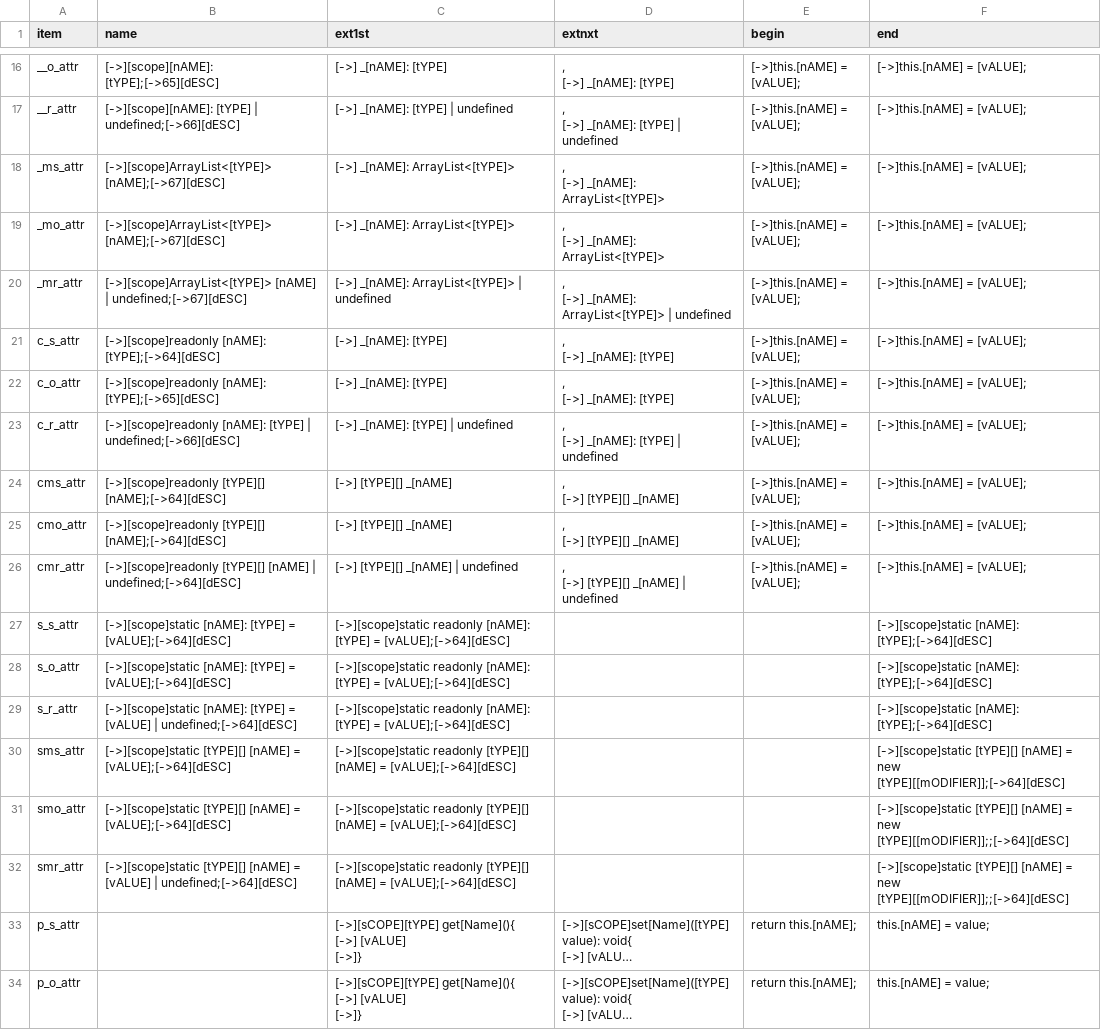
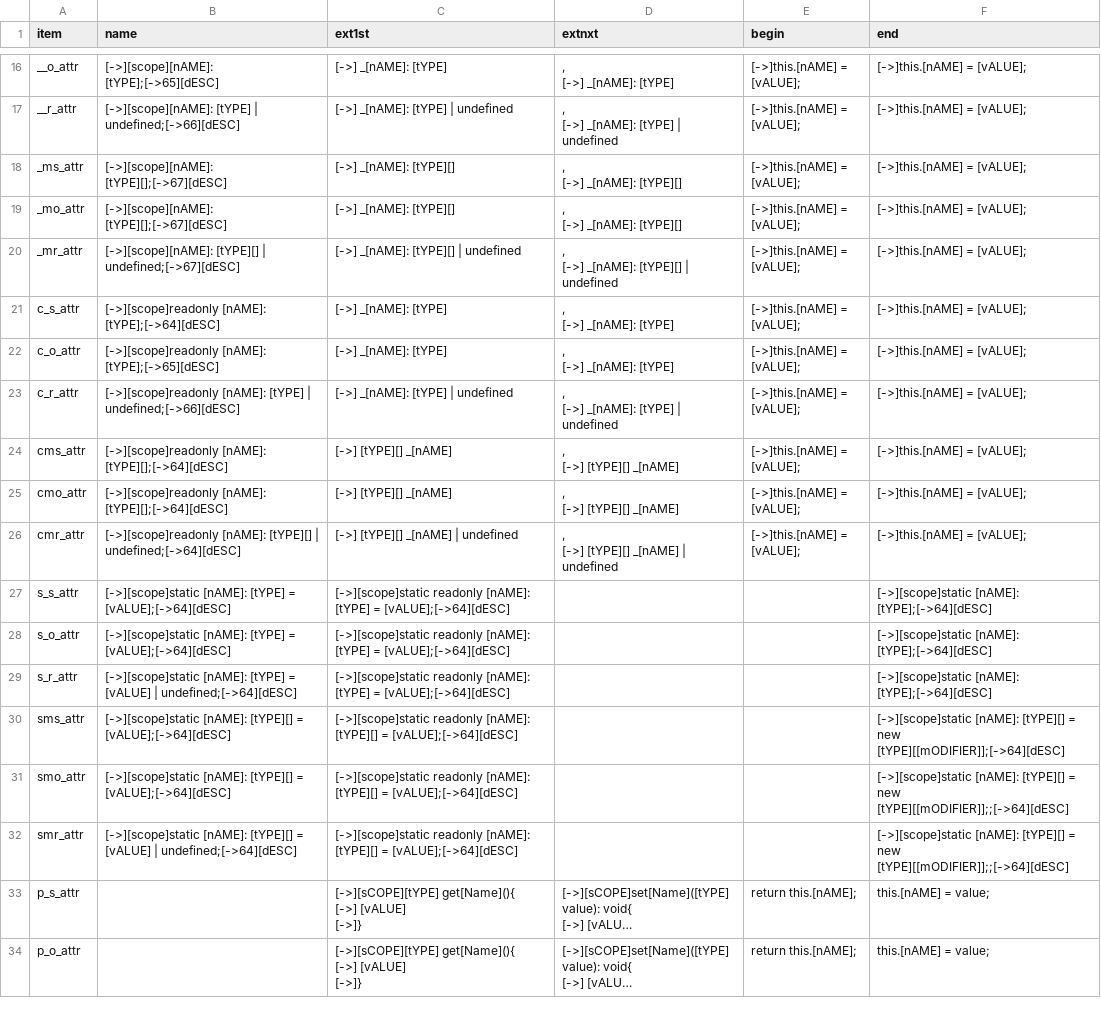
Before and after one commit to ducyen/ClasHStamP_Online, a CSV file: release/Syntax_TypeScript.csv, drawn as a sheet; only a part is shown, gaps mark what is left out; long unchanged cells end in …; ↵ is a line break in a cell; the diff covers the shown part only; the diff names each change by its address in the sheet, - before the commit and + after, or states it on an @@ line.

```diff
--- a/release/Syntax_TypeScript.csv
+++ b/release/Syntax_TypeScript.csv
-B18:B19 (name): [->][scope]ArrayList<[tYPE]> [nAME];[->67][dESC]
+B18:B19 (name): [->][scope][nAME]: [tYPE][];[->67][dESC]
-C18:C19 (ext1st): [->] _[nAME]: ArrayList<[tYPE]>
+C18:C19 (ext1st): [->] _[nAME]: [tYPE][]
-D18:D19 (extnxt): , ↵ [->] _[nAME]: ArrayList<[tYPE]>
+D18:D19 (extnxt): , ↵ [->] _[nAME]: [tYPE][]
-B20 (name): [->][scope]ArrayList<[tYPE]> [nAME] | undefined;[->67][dESC]
+B20 (name): [->][scope][nAME]: [tYPE][] | undefined;[->67][dESC]
-C20 (ext1st): [->] _[nAME]: ArrayList<[tYPE]> | undefined
+C20 (ext1st): [->] _[nAME]: [tYPE][] | undefined
-D20 (extnxt): , ↵ [->] _[nAME]: ArrayList<[tYPE]> | undefined
+D20 (extnxt): , ↵ [->] _[nAME]: [tYPE][] | undefined
-B24:B25 (name): [->][scope]readonly [tYPE][] [nAME];[->64][dESC]
+B24:B25 (name): [->][scope]readonly [nAME]: [tYPE][];[->64][dESC]
-B26 (name): [->][scope]readonly [tYPE][] [nAME] | undefined;[->64][dESC]
+B26 (name): [->][scope]readonly [nAME]: [tYPE][] | undefined;[->64][dESC]
-B30:B31 (name): [->][scope]static [tYPE][] [nAME] = [vALUE];[->64][dESC]
+B30:B31 (name): [->][scope]static [nAME]: [tYPE][] = [vALUE];[->64][dESC]
-C30:C32 (ext1st): [->][scope]static readonly [tYPE][] [nAME] = [vALUE];[->64][dESC]
+C30:C32 (ext1st): [->][scope]static readonly [nAME]: [tYPE][] = [vALUE];[->64][dESC]
-F30 (end): [->][scope]static [tYPE][] [nAME] = new…
+F30 (end): [->][scope]static [nAME]: [tYPE][] = new…
-F31:F32 (end): [->][scope]static [tYPE][] [nAME] = new…
+F31:F32 (end): [->][scope]static [nAME]: [tYPE][] = new…
-B32 (name): [->][scope]static [tYPE][] [nAME] = [vALUE]…
+B32 (name): [->][scope]static [nAME]: [tYPE][] = [vALUE]…
```
Also changed, not shown: 63 edited cells elsewhere in this file, release/Syntax_Java.csv, release/Syntax_JvAbs.csv, 2 other files.
